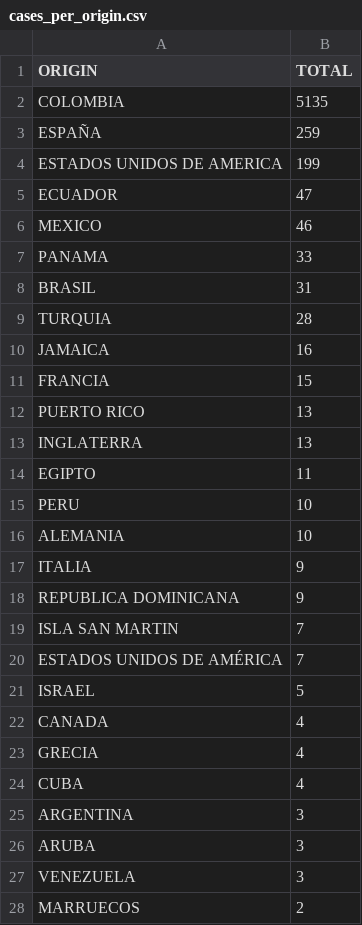
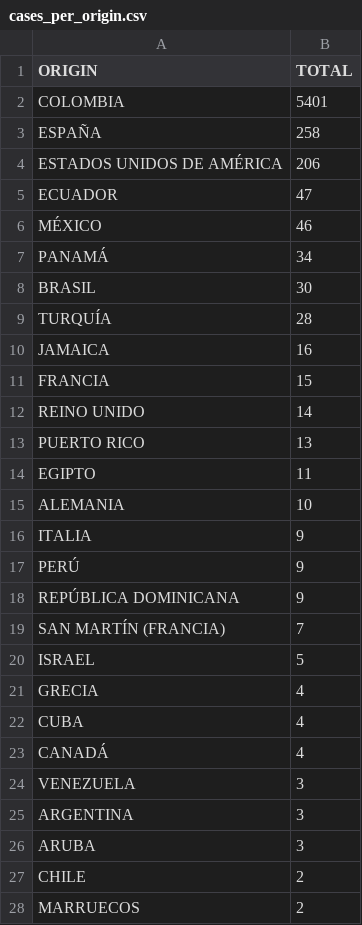
Before and after one commit to yammadev/col-covid-19, a CSV file: data/csv/cases_per_origin.csv, drawn as a sheet; only a part is shown; the diff covers the shown part only.

```diff
--- a/data/csv/cases_per_origin.csv
+++ b/data/csv/cases_per_origin.csv
@@ -1,28 +1,28 @@
 ORIGIN,TOTAL
-COLOMBIA,5135
-ESPAÑA,259
-ESTADOS UNIDOS DE AMERICA,199
+COLOMBIA,5401
+ESPAÑA,258
+ESTADOS UNIDOS DE AMÉRICA,206
 ECUADOR,47
-MEXICO,46
-PANAMA,33
-BRASIL,31
-TURQUIA,28
+MÉXICO,46
+PANAMÁ,34
+BRASIL,30
+TURQUÍA,28
 JAMAICA,16
 FRANCIA,15
+REINO UNIDO,14
 PUERTO RICO,13
-INGLATERRA,13
 EGIPTO,11
-PERU,10
 ALEMANIA,10
 ITALIA,9
-REPUBLICA DOMINICANA,9
-ISLA SAN MARTIN,7
-ESTADOS UNIDOS DE AMÉRICA,7
+PERÚ,9
+REPÚBLICA DOMINICANA,9
+SAN MARTÍN (FRANCIA),7
 ISRAEL,5
-CANADA,4
 GRECIA,4
 CUBA,4
+CANADÁ,4
+VENEZUELA,3
 ARGENTINA,3
 ARUBA,3
-VENEZUELA,3
+CHILE,2
 MARRUECOS,2
```
Also changed, not shown: 3 added rows, 6 removed rows and 10 moved rows elsewhere in this file, data/csv/statistics.csv, data/csv/timeline.csv, 26 other files.
